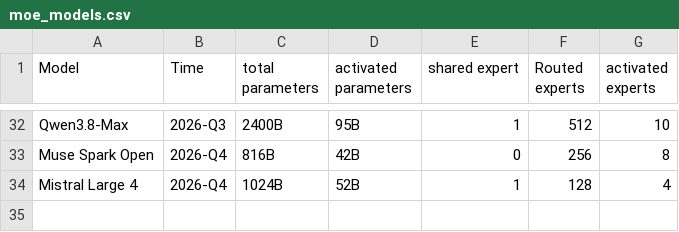
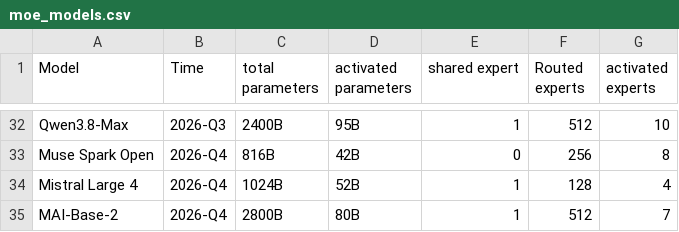
Before and after one commit to MaoSong2022/MaoSong2022.github.io, a CSV file: src/assets/data/moe_models.csv, drawn as a sheet; only a part is shown, gaps mark what is left out.

```diff
--- a/src/assets/data/moe_models.csv
+++ b/src/assets/data/moe_models.csv
@@ -34 +34,2 @@ Muse Spark Open,2026-Q4,816B,42B,0,256,8
 Mistral Large 4,2026-Q4,1024B,52B,1,128,4
+MAI-Base-2,2026-Q4,2800B,80B,1,512,7
```
Also changed, not shown: src/assets/data/training_tokens.csv, 3 other files.
